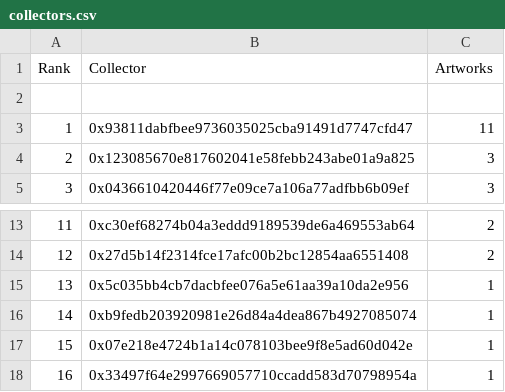
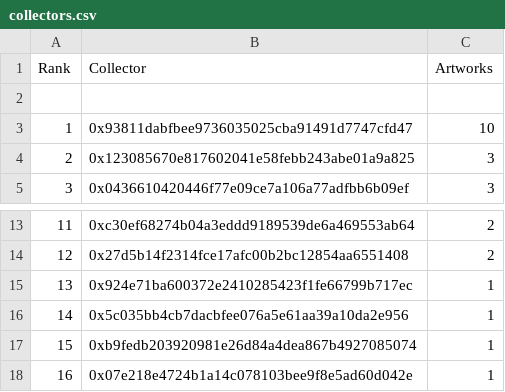
Before and after one commit to JohnOrionYoung/JOYhotPotato, a CSV file: src/python/collectors.csv, drawn as a sheet; only a part is shown, gaps mark what is left out; the shorter side is filled out with more unchanged rows; addresses are those after the commit; the diff names each change by its address in the sheet, - before the commit and + after, or states it on an @@ line.

Commit message:
collector update

```diff
--- a/src/python/collectors.csv
+++ b/src/python/collectors.csv
-C3 (Artworks): 11
+C3 (Artworks): 10
+row 15: 13 | 0x924e71ba600372e2410285423f1fe66799b717ec | 1
@@ column A (Rank) renumbered from row 16 down @@
```
